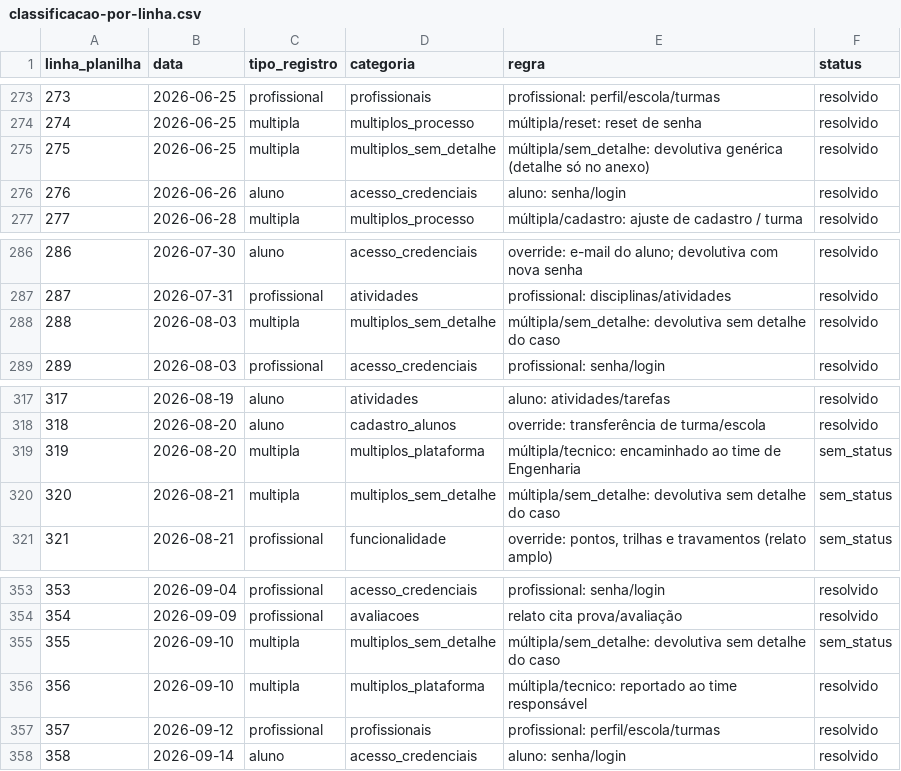
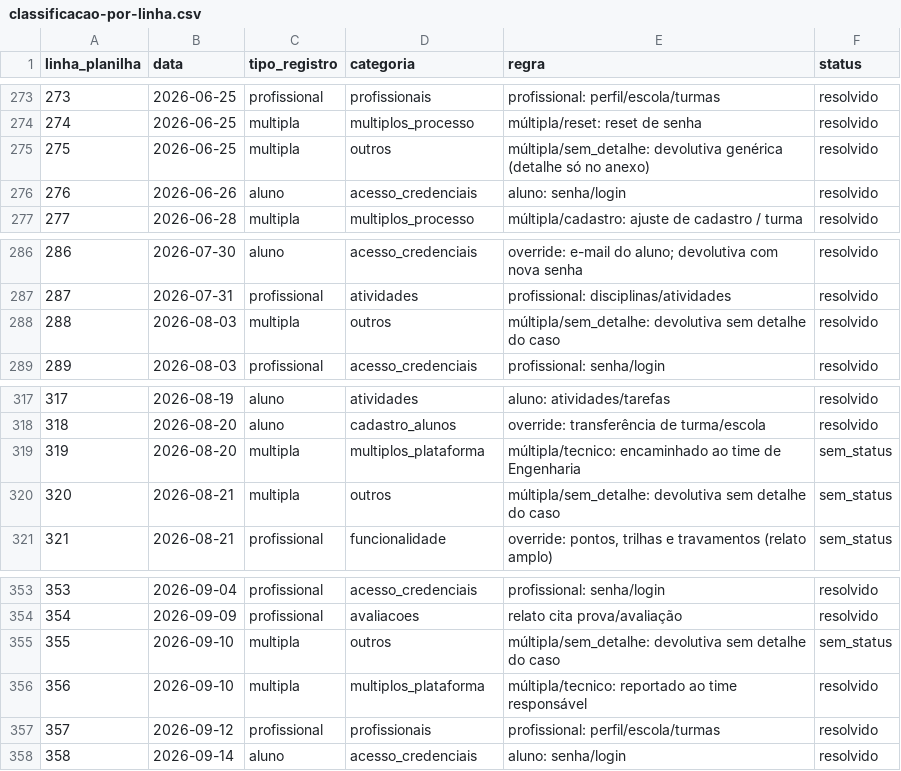
Before and after one commit to nandopandp-cloud/Landingpage-SJC, a CSV file: docs/auditoria/classificacao-por-linha.csv, drawn as a sheet; only a part is shown, gaps mark what is left out; the diff covers the shown part only.

```diff
--- a/docs/auditoria/classificacao-por-linha.csv
+++ b/docs/auditoria/classificacao-por-linha.csv
@@ -274,3 +274,3 @@ linha_planilha,data,tipo_registro,categoria,regra,status
 274,2026-06-25,multipla,multiplos_processo,múltipla/reset: reset de senha,resolvido
-275,2026-06-25,multipla,multiplos_sem_detalhe,múltipla/sem_detalhe: devolutiva genérica (detalhe só no anexo),resolvido
+275,2026-06-25,multipla,outros,múltipla/sem_detalhe: devolutiva genérica (detalhe só no anexo),resolvido
 276,2026-06-26,aluno,acesso_credenciais,aluno: senha/login,resolvido
@@ -287,3 +287,3 @@ linha_planilha,data,tipo_registro,categoria,regra,status
 287,2026-07-31,profissional,atividades,profissional: disciplinas/atividades,resolvido
-288,2026-08-03,multipla,multiplos_sem_detalhe,múltipla/sem_detalhe: devolutiva sem detalhe do caso,resolvido
+288,2026-08-03,multipla,outros,múltipla/sem_detalhe: devolutiva sem detalhe do caso,resolvido
 289,2026-08-03,profissional,acesso_credenciais,profissional: senha/login,resolvido
@@ -319,3 +319,3 @@ linha_planilha,data,tipo_registro,categoria,regra,status
 319,2026-08-20,multipla,multiplos_plataforma,múltipla/tecnico: encaminhado ao time de Engenharia,sem_status
-320,2026-08-21,multipla,multiplos_sem_detalhe,múltipla/sem_detalhe: devolutiva sem detalhe do caso,sem_status
+320,2026-08-21,multipla,outros,múltipla/sem_detalhe: devolutiva sem detalhe do caso,sem_status
 321,2026-08-21,profissional,funcionalidade,"override: pontos, trilhas e travamentos (relato amplo)",sem_status
@@ -354,3 +354,3 @@ linha_planilha,data,tipo_registro,categoria,regra,status
 354,2026-09-09,profissional,avaliacoes,relato cita prova/avaliação,resolvido
-355,2026-09-10,multipla,multiplos_sem_detalhe,múltipla/sem_detalhe: devolutiva sem detalhe do caso,sem_status
+355,2026-09-10,multipla,outros,múltipla/sem_detalhe: devolutiva sem detalhe do caso,sem_status
 356,2026-09-10,multipla,multiplos_plataforma,múltipla/tecnico: reportado ao time responsável,resolvido
```
Also changed, not shown: 7 edited cells elsewhere in this file, 7 other files.
